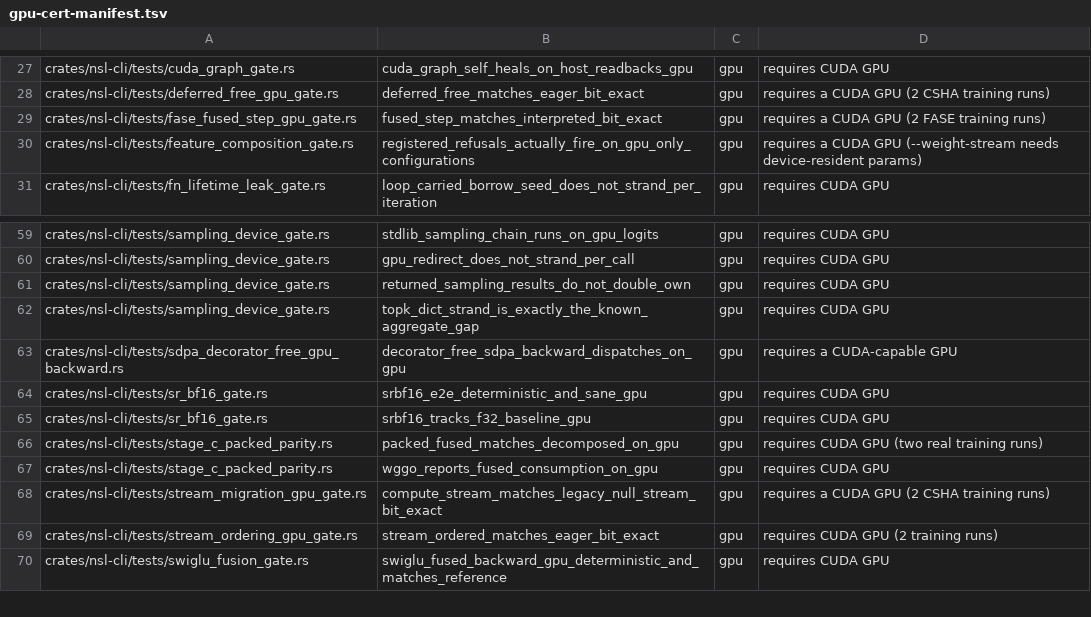
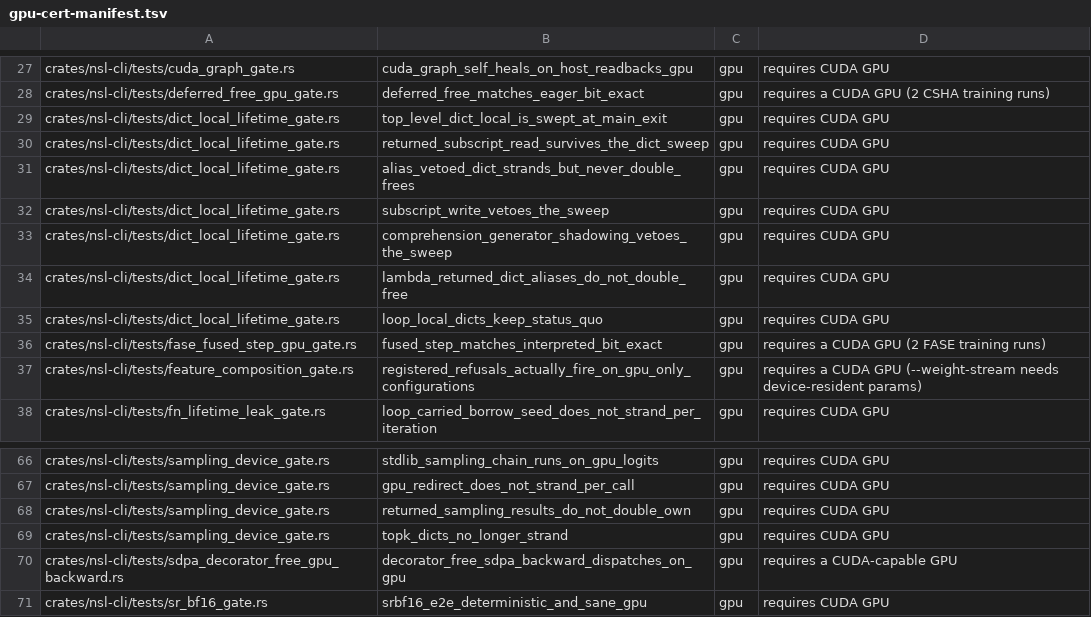
Before and after one commit to bwiemz/NSL, a TSV file: ci/gpu-cert-manifest.tsv, drawn as a sheet; only a part is shown, gaps mark what is left out; the shorter side is filled out with more unchanged rows.

```diff
--- a/ci/gpu-cert-manifest.tsv
+++ b/ci/gpu-cert-manifest.tsv
@@ -28,2 +28,9 @@ crates/nsl-cli/tests/cuda_graph_gate.rs	cuda_graph_self_heals_on_host_readbacks_
 crates/nsl-cli/tests/deferred_free_gpu_gate.rs	deferred_free_matches_eager_bit_exact	gpu	requires a CUDA GPU (2 CSHA training runs)
+crates/nsl-cli/tests/dict_local_lifetime_gate.rs	top_level_dict_local_is_swept_at_main_exit	gpu	requires CUDA GPU
+crates/nsl-cli/tests/dict_local_lifetime_gate.rs	returned_subscript_read_survives_the_dict_sweep	gpu	requires CUDA GPU
+crates/nsl-cli/tests/dict_local_lifetime_gate.rs	alias_vetoed_dict_strands_but_never_double_frees	gpu	requires CUDA GPU
+crates/nsl-cli/tests/dict_local_lifetime_gate.rs	subscript_write_vetoes_the_sweep	gpu	requires CUDA GPU
+crates/nsl-cli/tests/dict_local_lifetime_gate.rs	comprehension_generator_shadowing_vetoes_the_sweep	gpu	requires CUDA GPU
+crates/nsl-cli/tests/dict_local_lifetime_gate.rs	lambda_returned_dict_aliases_do_not_double_free	gpu	requires CUDA GPU
+crates/nsl-cli/tests/dict_local_lifetime_gate.rs	loop_local_dicts_keep_status_quo	gpu	requires CUDA GPU
 crates/nsl-cli/tests/fase_fused_step_gpu_gate.rs	fused_step_matches_interpreted_bit_exact	gpu	requires a CUDA GPU (2 FASE training runs)
@@ -61,3 +68,3 @@ crates/nsl-cli/tests/sampling_device_gate.rs	gpu_redirect_does_not_strand_per_ca
 crates/nsl-cli/tests/sampling_device_gate.rs	returned_sampling_results_do_not_double_own	gpu	requires CUDA GPU
-crates/nsl-cli/tests/sampling_device_gate.rs	topk_dict_strand_is_exactly_the_known_aggregate_gap	gpu	requires CUDA GPU
+crates/nsl-cli/tests/sampling_device_gate.rs	topk_dicts_no_longer_strand	gpu	requires CUDA GPU
 crates/nsl-cli/tests/sdpa_decorator_free_gpu_backward.rs	decorator_free_sdpa_backward_dispatches_on_gpu	gpu	requires a CUDA-capable GPU
```
Also changed, not shown: 10 other files.
